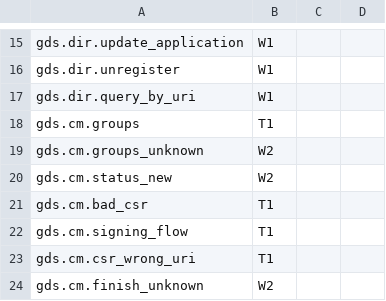
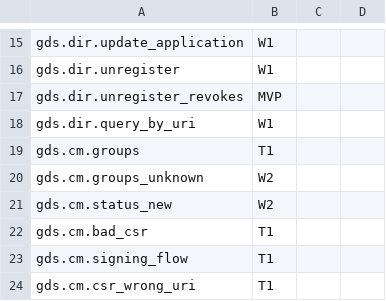
Before and after one commit to Eliasny/OpenGDS, a CSV file: tools/auditor/profile_gds/phases.csv, drawn as a sheet; only a part is shown, gaps mark what is left out; the shorter side is filled out with more unchanged rows; the diff names each change by its address in the sheet, - before the commit and + after, or states it on an @@ line.

```diff
--- a/tools/auditor/profile_gds/phases.csv
+++ b/tools/auditor/profile_gds/phases.csv
+row 17: gds.dir.unregister_revokes | MVP
```
Also changed, not shown: tools/auditor/profile_gds/expected/dotnet_reference.csv, tools/auditor/profile_gds/expected/mock_gds.csv, 6 other files.
